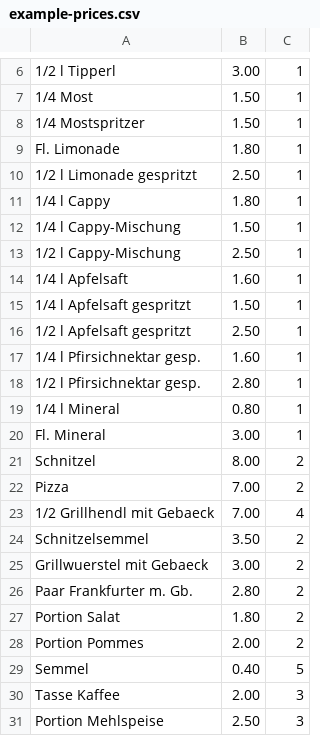
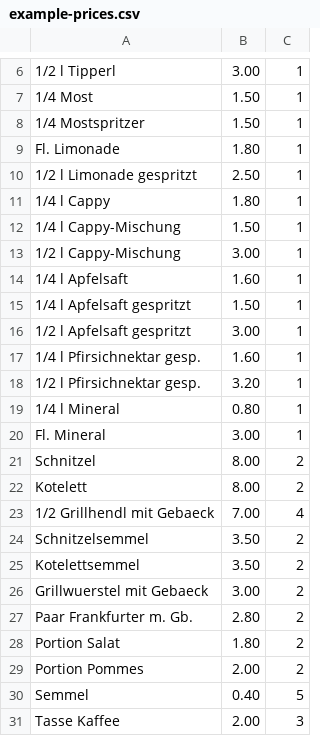
Before and after one commit to rstangl/festkassa, a CSV file: data/pricelists/example-prices.csv, drawn as a sheet; only a part is shown, gaps mark what is left out; the shorter side is filled out with more unchanged rows.

Commit message:
Adapt price list for 2015.

```diff
--- a/data/pricelists/example-prices.csv
+++ b/data/pricelists/example-prices.csv
@@ -12,8 +12,8 @@ Fl. Limonade|1.80|1
 1/4 l Cappy-Mischung|1.50|1
-1/2 l Cappy-Mischung|2.50|1
+1/2 l Cappy-Mischung|3.00|1
 1/4 l Apfelsaft|1.60|1
 1/4 l Apfelsaft gespritzt|1.50|1
-1/2 l Apfelsaft gespritzt|2.50|1
+1/2 l Apfelsaft gespritzt|3.00|1
 1/4 l Pfirsichnektar gesp.|1.60|1
-1/2 l Pfirsichnektar gesp.|2.80|1
+1/2 l Pfirsichnektar gesp.|3.20|1
 1/4 l Mineral|0.80|1
@@ -21,5 +21,6 @@ Fl. Mineral|3.00|1
 Schnitzel|8.00|2
-Pizza|7.00|2
+Kotelett|8.00|2
 1/2 Grillhendl mit Gebaeck|7.00|4
 Schnitzelsemmel|3.50|2
+Kotelettsemmel|3.50|2
 Grillwuerstel mit Gebaeck|3.00|2
```
